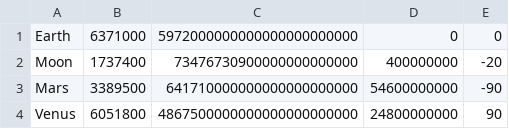
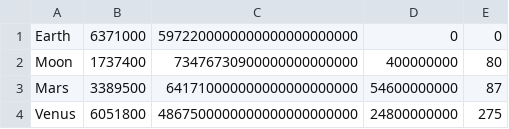
Before and after one commit to benjaminpmd/GLP-Spatial, a CSV file: src/config/celestialObjects.csv, drawn as a sheet.

```diff
--- a/src/config/celestialObjects.csv
+++ b/src/config/celestialObjects.csv
@@ -1,4 +1,4 @@
-Earth;6371000;5972000000000000000000000;0;0
-Moon;1737400;73476730900000000000000;400000000;-20
-Mars;3389500;641710000000000000000000;54600000000;-90
-Venus;6051800;4867500000000000000000000;24800000000;90
+Earth;6371000;5972200000000000000000000;0;0
+Moon;1737400;73476730900000000000000;400000000;80
+Mars;3389500;641710000000000000000000;54600000000;87
+Venus;6051800;4867500000000000000000000;24800000000;275
```
Also changed, not shown: 26 other files.
